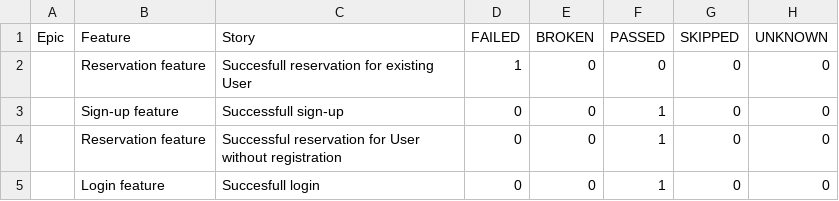
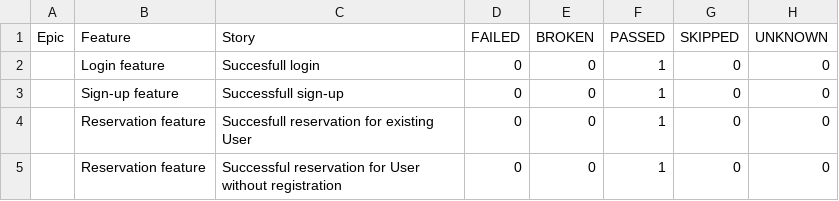
Before and after one commit to mfreimane/MFreimane_WEB_JAVA_2018_kursa_darbs2, a CSV file: allure-report/data/behaviors.csv, drawn as a sheet.

```diff
--- a/allure-report/data/behaviors.csv
+++ b/allure-report/data/behaviors.csv
@@ -1,5 +1,5 @@
 "Epic","Feature","Story","FAILED","BROKEN","PASSED","SKIPPED","UNKNOWN"
-"","Reservation feature","Succesfull reservation for existing User","1","0","0","0","0"
+"","Login feature","Succesfull login","0","0","1","0","0"
 "","Sign-up feature","Successfull sign-up","0","0","1","0","0"
+"","Reservation feature","Succesfull reservation for existing User","0","0","1","0","0"
 "","Reservation feature","Successful reservation for User without registration","0","0","1","0","0"
-"","Login feature","Succesfull login","0","0","1","0","0"
```
Also changed, not shown: allure-report/data/suites.csv, 27 other files.
